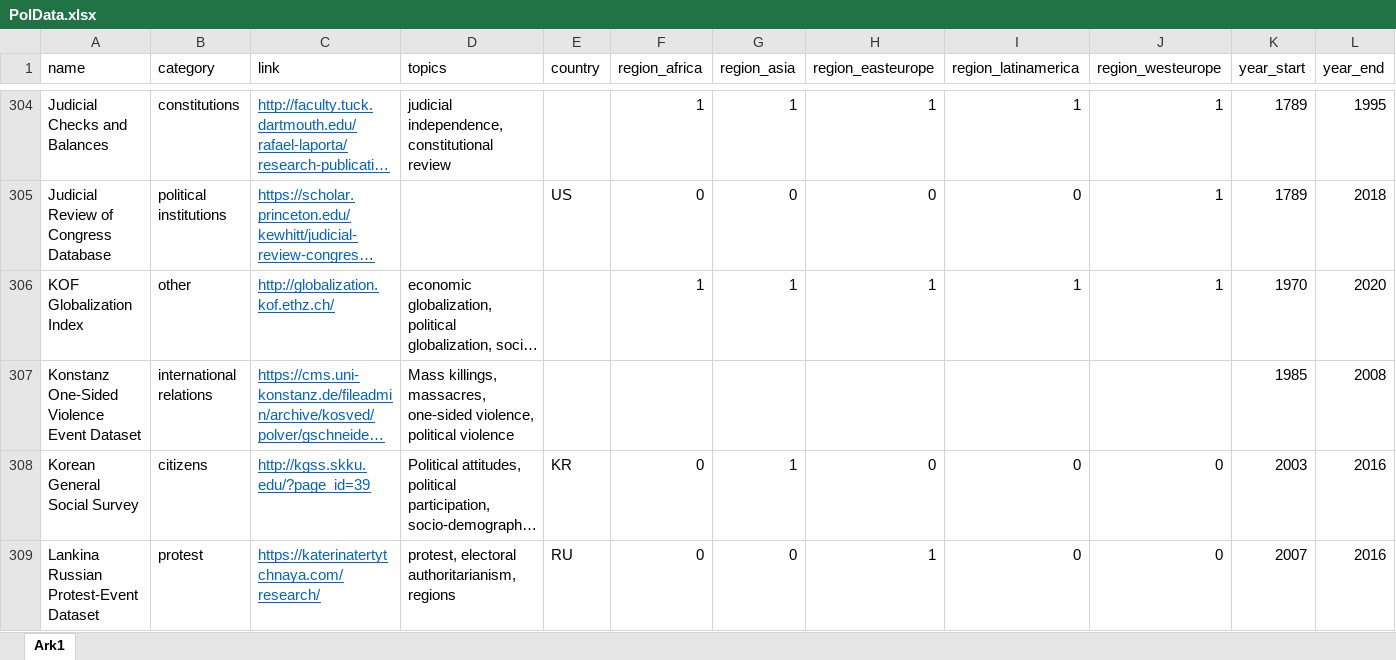
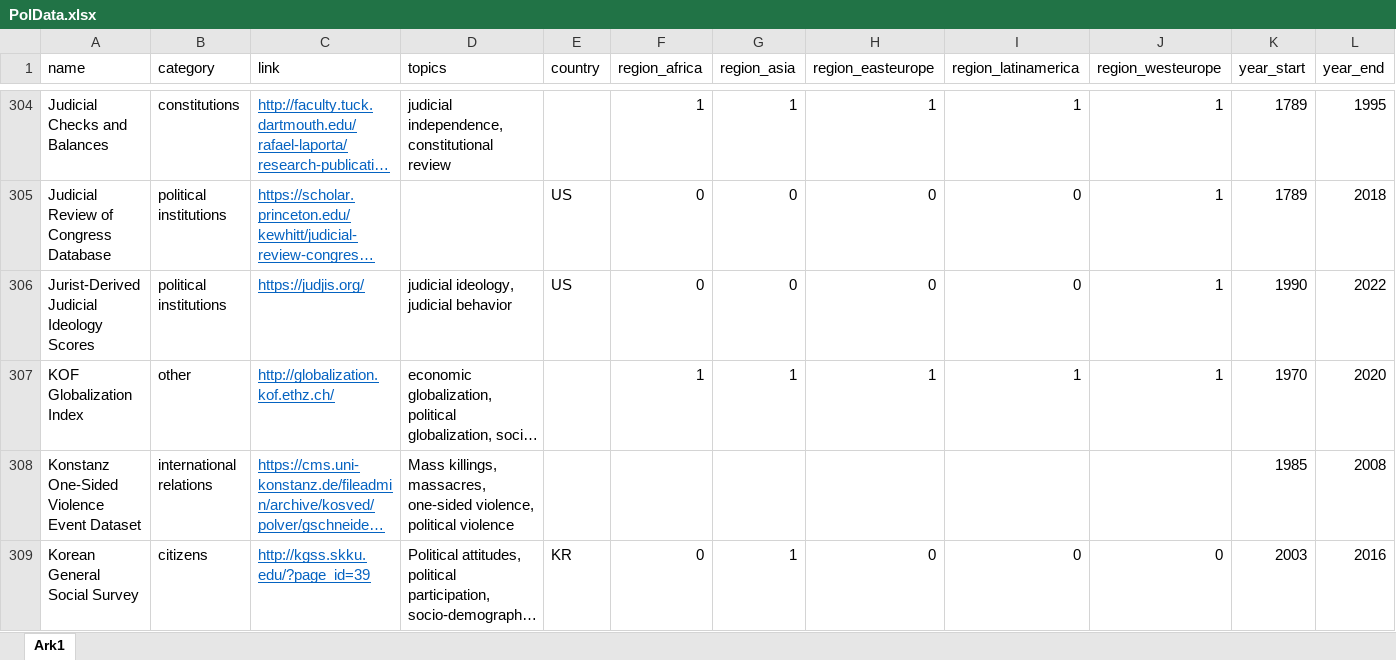
Before and after one commit to erikgahner/PolData, an Excel workbook: PolData.xlsx, sheet Ark1, drawn as a sheet; only a part is shown, gaps mark what is left out; the shorter side is filled out with more unchanged rows; long unchanged cells end in …; values as stored, in another font and other column widths than the file's, no borders; rows hold the shown columns only; the diff names each change by its address in the sheet, - before the commit and + after, or states it on an @@ line.

Commit message:
add 'Jurist-Derived Judicial Ideology Scores'

```diff
--- a/PolData.xlsx (sheet Ark1)
+++ b/PolData.xlsx (sheet Ark1)
+row 306: Jurist-Derived Judicial Ideology Scores | political institutions | https://judjis.org/ | judicial ideology, judicial behavior | US | 0 | 0 | 0 | 0 | 1 | 1990 | 2022
```
Also changed, not shown: 2 other files.
